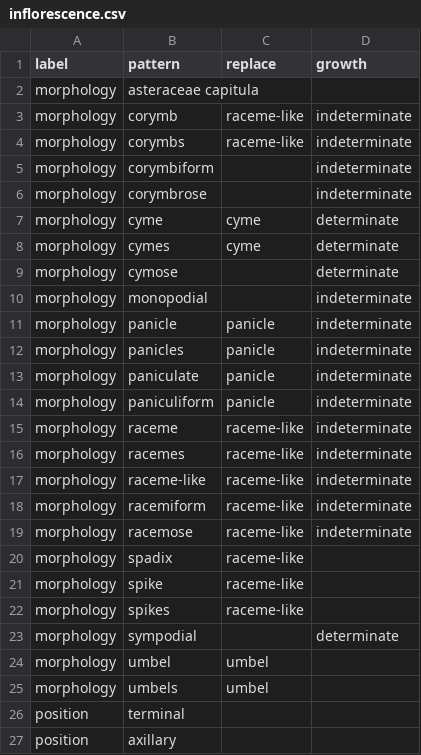
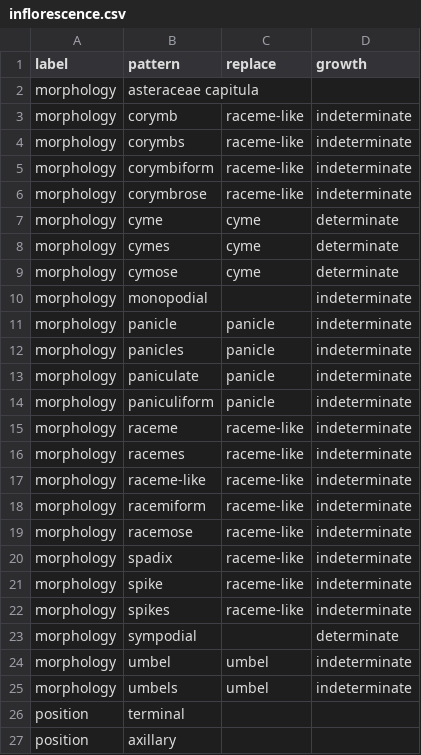
Before and after one commit to rafelafrance/AngiospermTraiter, a CSV file: angiosperm/pylib/rules/terms/inflorescence.csv, drawn as a sheet.

Commit message:
Add new parser rules

```diff
--- a/angiosperm/pylib/rules/terms/inflorescence.csv
+++ b/angiosperm/pylib/rules/terms/inflorescence.csv
@@ -4,7 +4,7 @@ morphology,corymb,raceme-like,indeterminate
 morphology,corymbs,raceme-like,indeterminate
-morphology,corymbiform,,indeterminate
-morphology,corymbrose,,indeterminate
+morphology,corymbiform,raceme-like,indeterminate
+morphology,corymbrose,raceme-like,indeterminate
 morphology,cyme,cyme,determinate
 morphology,cymes,cyme,determinate
-morphology,cymose,,determinate
+morphology,cymose,cyme,determinate
 morphology,monopodial,,indeterminate
@@ -19,8 +19,8 @@ morphology,racemiform,raceme-like,indeterminate
 morphology,racemose,raceme-like,indeterminate
-morphology,spadix,raceme-like,
-morphology,spike,raceme-like,
-morphology,spikes,raceme-like,
+morphology,spadix,raceme-like,indeterminate
+morphology,spike,raceme-like,indeterminate
+morphology,spikes,raceme-like,indeterminate
 morphology,sympodial,,determinate
-morphology,umbel,umbel,
-morphology,umbels,umbel,
+morphology,umbel,umbel,indeterminate
+morphology,umbels,umbel,indeterminate
 position,terminal,,
```
Also changed, not shown: 27 other files.
